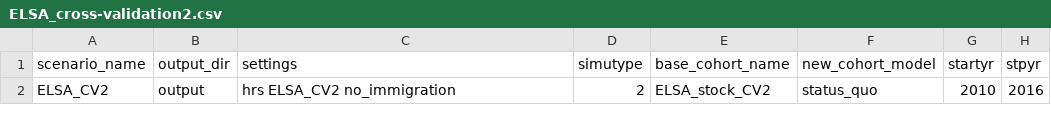
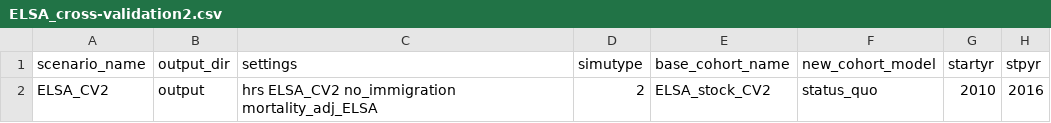
Before and after one commit to ld-archer/E_FEM, a CSV file: ELSA_cross-validation2.csv, drawn as a sheet; only a part is shown; the diff names each change by its address in the sheet, - before the commit and + after, or states it on an @@ line.

```diff
--- a/ELSA_cross-validation2.csv
+++ b/ELSA_cross-validation2.csv
-C2 (settings): hrs ELSA_CV2 no_immigration
+C2 (settings): hrs ELSA_CV2 no_immigration mortality_adj_ELSA
```
Also changed, not shown: ELSA_cross-validation1.csv, ELSA_minimal.csv.
